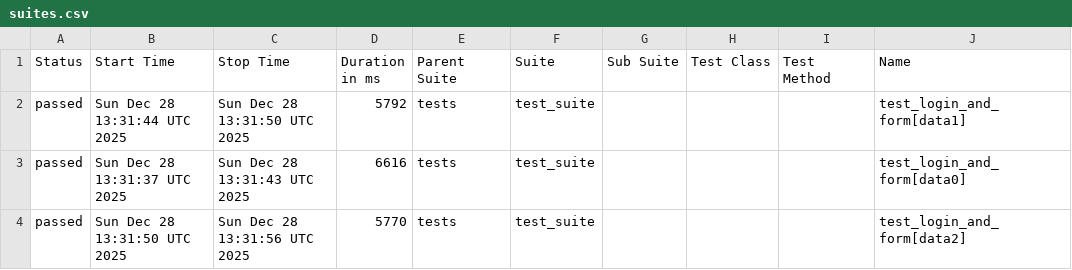
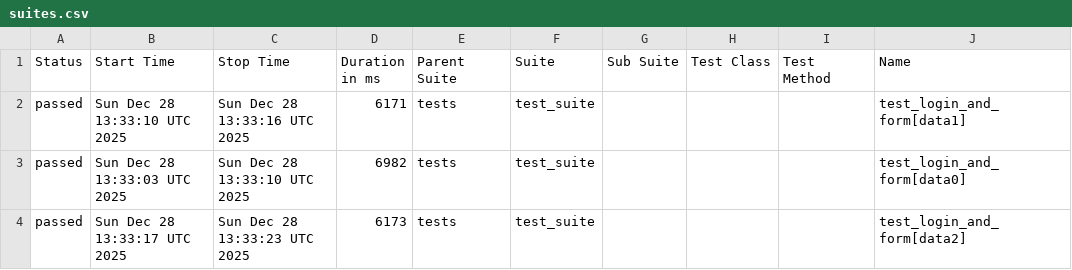
Before and after one commit to harshamaiya99/selenium-pytest-allure-github_actions, a CSV file: data/suites.csv, drawn as a sheet; only a part is shown; the diff names each change by its address in the sheet, - before the commit and + after, or states it on an @@ line.

```diff
--- a/data/suites.csv
+++ b/data/suites.csv
-B2 (Start Time): Sun Dec 28 13:31:44 UTC 2025
+B2 (Start Time): Sun Dec 28 13:33:10 UTC 2025
-C2 (Stop Time): Sun Dec 28 13:31:50 UTC 2025
+C2 (Stop Time): Sun Dec 28 13:33:16 UTC 2025
-D2 (Duration in ms): 5792
+D2 (Duration in ms): 6171
-B3 (Start Time): Sun Dec 28 13:31:37 UTC 2025
+B3 (Start Time): Sun Dec 28 13:33:03 UTC 2025
-C3 (Stop Time): Sun Dec 28 13:31:43 UTC 2025
+C3 (Stop Time): Sun Dec 28 13:33:10 UTC 2025
-D3 (Duration in ms): 6616
+D3 (Duration in ms): 6982
-B4 (Start Time): Sun Dec 28 13:31:50 UTC 2025
+B4 (Start Time): Sun Dec 28 13:33:17 UTC 2025
-C4 (Stop Time): Sun Dec 28 13:31:56 UTC 2025
+C4 (Stop Time): Sun Dec 28 13:33:23 UTC 2025
-D4 (Duration in ms): 5770
+D4 (Duration in ms): 6173
```
Also changed, not shown: 27 other files.
